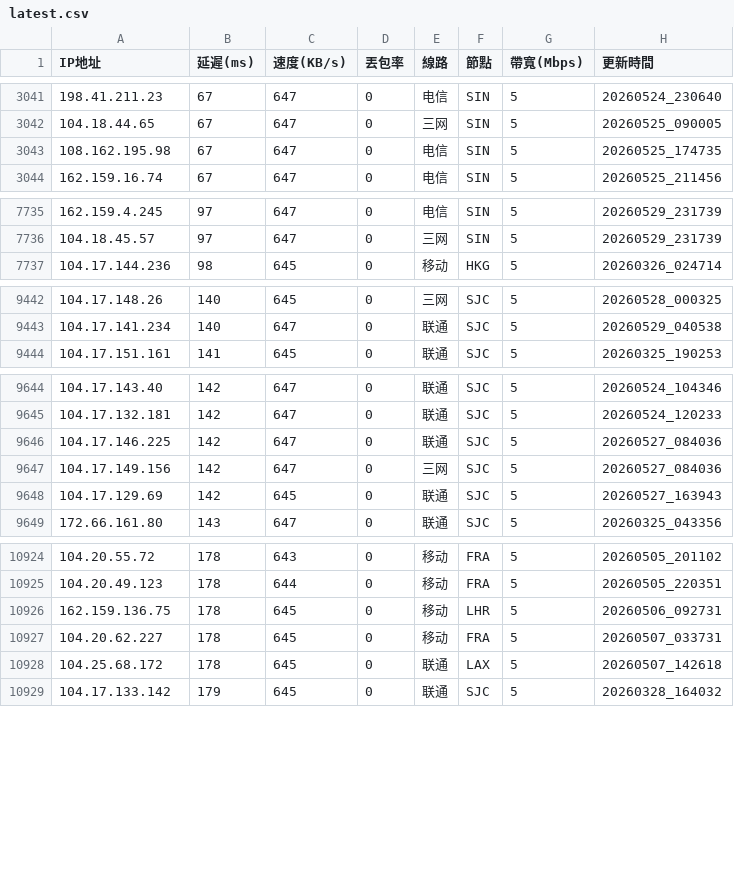
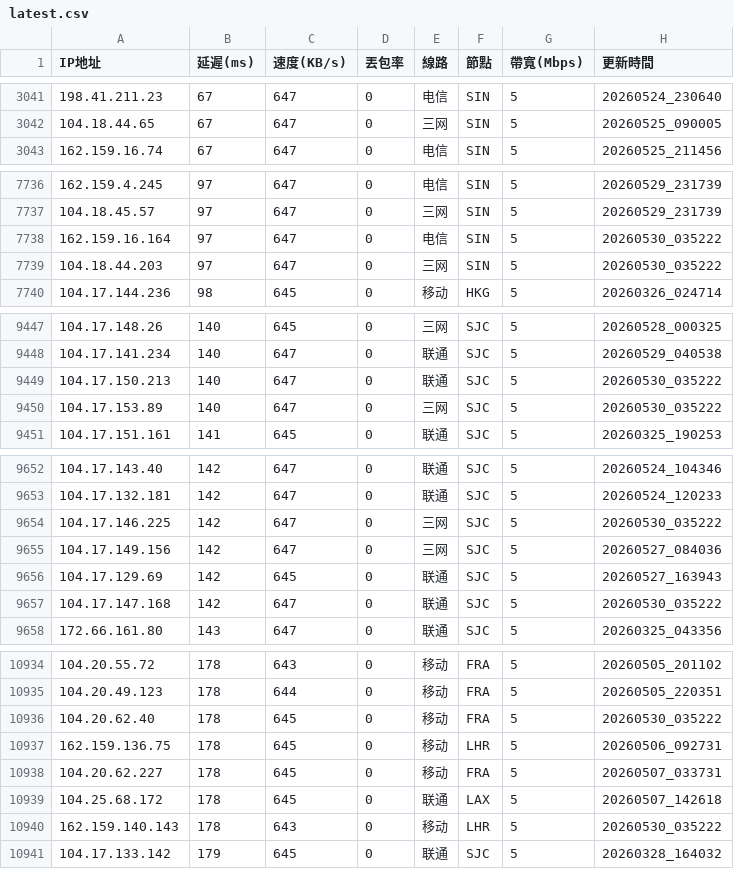
Before and after one commit to ssroom/ydltdx, a CSV file: data/latest.csv, drawn as a sheet; only a part is shown, gaps mark what is left out; the diff covers the shown part only.

```diff
--- a/data/latest.csv
+++ b/data/latest.csv
@@ -3042,3 +3042,2 @@
 104.18.44.65,67,647,0,三网,SIN,5,20260525_090005
-108.162.195.98,67,647,0,电信,SIN,5,20260525_174735
 162.159.16.74,67,647,0,电信,SIN,5,20260525_211456
@@ -7736,2 +7737,4 @@
 104.18.45.57,97,647,0,三网,SIN,5,20260529_231739
+162.159.16.164,97,647,0,电信,SIN,5,20260530_035222
+104.18.44.203,97,647,0,三网,SIN,5,20260530_035222
 104.17.144.236,98,645,0,移动,HKG,5,20260326_024714
@@ -9443,2 +9448,4 @@
 104.17.141.234,140,647,0,联通,SJC,5,20260529_040538
+104.17.150.213,140,647,0,联通,SJC,5,20260530_035222
+104.17.153.89,140,647,0,三网,SJC,5,20260530_035222
 104.17.151.161,141,645,0,联通,SJC,5,20260325_190253
@@ -9645,5 +9653,6 @@
 104.17.132.181,142,647,0,联通,SJC,5,20260524_120233
-104.17.146.225,142,647,0,联通,SJC,5,20260527_084036
+104.17.146.225,142,647,0,三网,SJC,5,20260530_035222
 104.17.149.156,142,647,0,三网,SJC,5,20260527_084036
 104.17.129.69,142,645,0,联通,SJC,5,20260527_163943
+104.17.147.168,142,647,0,联通,SJC,5,20260530_035222
 172.66.161.80,143,647,0,联通,SJC,5,20260325_043356
@@ -10925,2 +10935,3 @@
 104.20.49.123,178,644,0,移动,FRA,5,20260505_220351
+104.20.62.40,178,645,0,移动,FRA,5,20260530_035222
 162.159.136.75,178,645,0,移动,LHR,5,20260506_092731
@@ -10928,2 +10939,3 @@
 104.25.68.172,178,645,0,联通,LAX,5,20260507_142618
+162.159.140.143,178,643,0,移动,LHR,5,20260530_035222
 104.17.133.142,179,645,0,联通,SJC,5,20260328_164032
```
Also changed, not shown: 12 added rows and 4 removed rows elsewhere in this file, data/current.csv, 5 other files.
